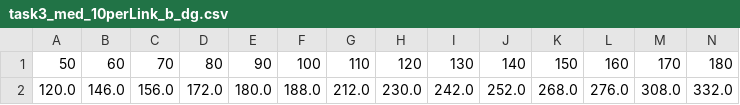
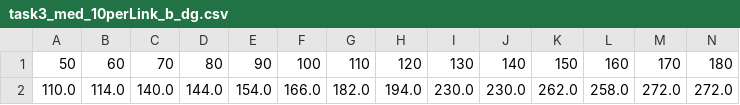
Before and after one commit to mnanri/network-lab, a CSV file: scalefree_graph/task3_data/task3_med_10perLink_b_dg.csv, drawn as a sheet; only a part is shown; removed rows and columns are numbered as before the commit, all else as after; rows hold the shown columns only; the diff names each change by its address in the sheet, - before the commit and + after, or states it on an @@ line.

```diff
--- a/scalefree_graph/task3_data/task3_med_10perLink_b_dg.csv
+++ b/scalefree_graph/task3_data/task3_med_10perLink_b_dg.csv
-row 2: 120.0 | 146.0 | 156.0 | 172.0 | 180.0 | 188.0 | 212.0 | 230.0 | 242.0 | 252.0 | 268.0 | 276.0 | 308.0 | 332.0
+row 2: 110.0 | 114.0 | 140.0 | 144.0 | 154.0 | 166.0 | 182.0 | 194.0 | 230.0 | 230.0 | 262.0 | 258.0 | 272.0 | 272.0
```
Also changed, not shown: scalefree_graph/task3_data/task3_mean_10perLink_a_dg.csv, scalefree_graph/task3_data/task3_mean_10perLink_b_dg.csv, 19 other files.
